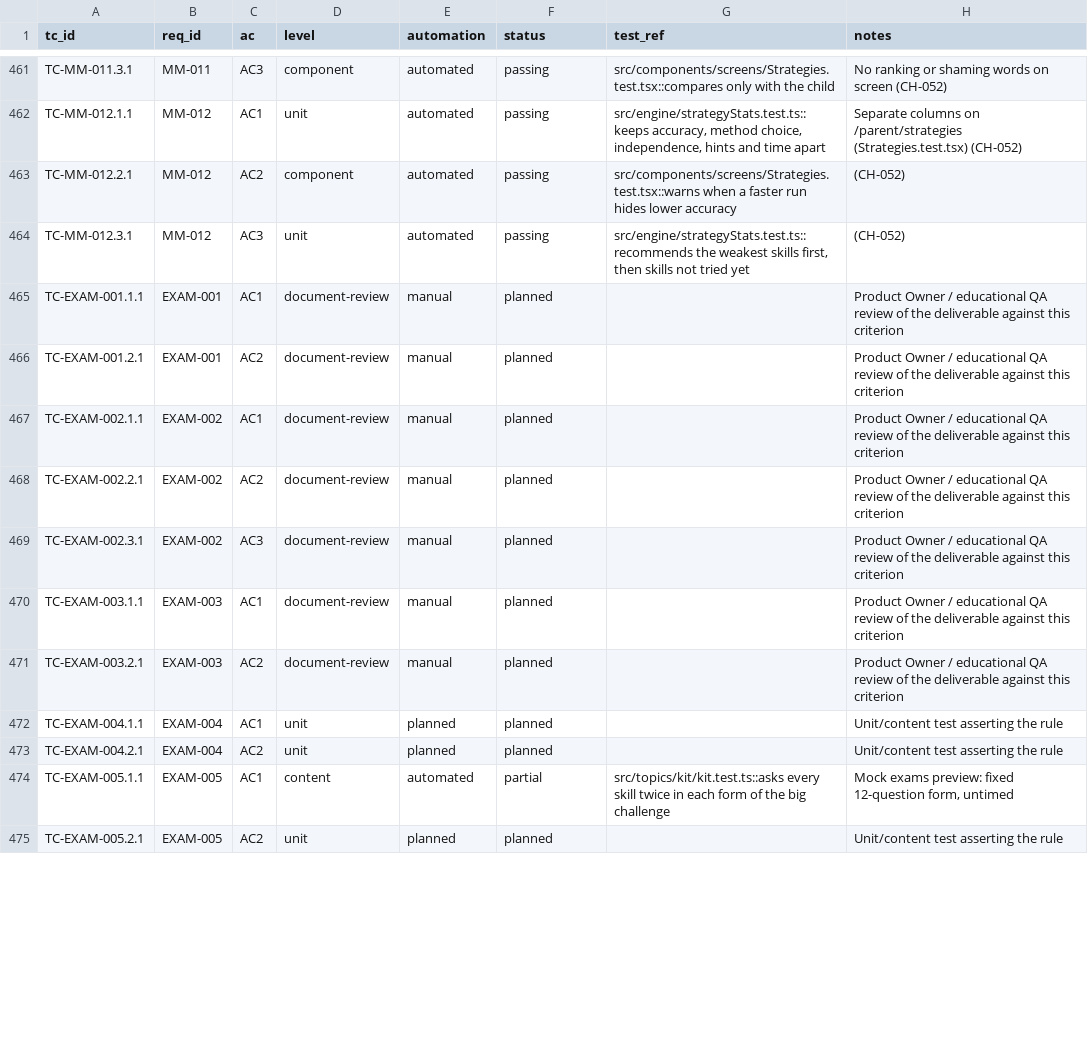
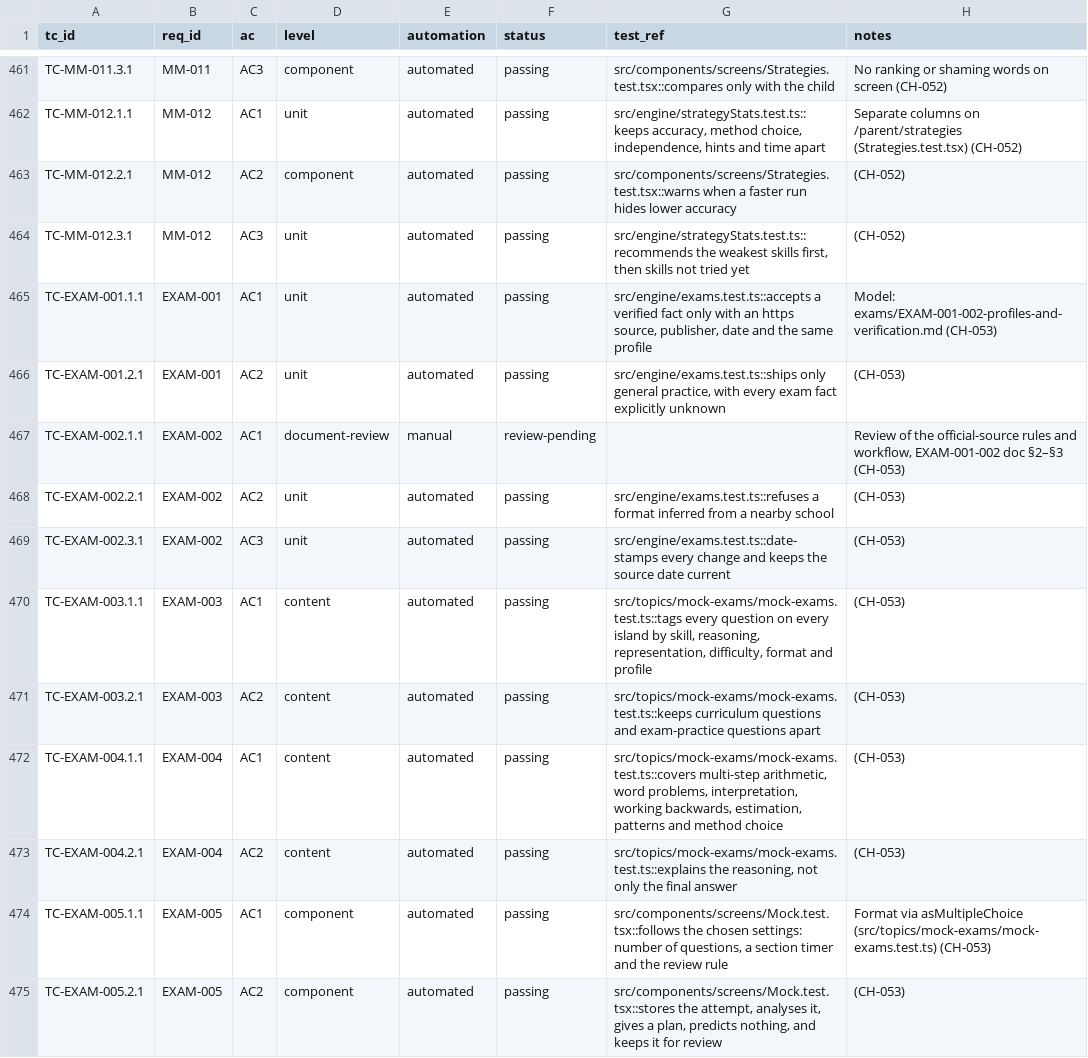
Before and after one commit to selladurairajan32-cpu/kitemaths, a CSV file: docs/product/traceability/test-cases.csv, drawn as a sheet; only a part is shown, gaps mark what is left out; the diff covers the shown part only.

```diff
--- a/docs/product/traceability/test-cases.csv
+++ b/docs/product/traceability/test-cases.csv
@@ -464,12 +464,12 @@ TC-MM-012.2.1,MM-012,AC2,component,automated,passing,src/components/screens/Stra
 TC-MM-012.3.1,MM-012,AC3,unit,automated,passing,"src/engine/strategyStats.test.ts::recommends the weakest skills first, then skills not tried yet",(CH-052)
-TC-EXAM-001.1.1,EXAM-001,AC1,document-review,manual,planned,,Product Owner / educational QA review of the deliverable against this criterion
-TC-EXAM-001.2.1,EXAM-001,AC2,document-review,manual,planned,,Product Owner / educational QA review of the deliverable against this criterion
-TC-EXAM-002.1.1,EXAM-002,AC1,document-review,manual,planned,,Product Owner / educational QA review of the deliverable against this criterion
-TC-EXAM-002.2.1,EXAM-002,AC2,document-review,manual,planned,,Product Owner / educational QA review of the deliverable against this criterion
-TC-EXAM-002.3.1,EXAM-002,AC3,document-review,manual,planned,,Product Owner / educational QA review of the deliverable against this criterion
-TC-EXAM-003.1.1,EXAM-003,AC1,document-review,manual,planned,,Product Owner / educational QA review of the deliverable against this criterion
-TC-EXAM-003.2.1,EXAM-003,AC2,document-review,manual,planned,,Product Owner / educational QA review of the deliverable against this criterion
-TC-EXAM-004.1.1,EXAM-004,AC1,unit,planned,planned,,Unit/content test asserting the rule
-TC-EXAM-004.2.1,EXAM-004,AC2,unit,planned,planned,,Unit/content test asserting the rule
-TC-EXAM-005.1.1,EXAM-005,AC1,content,automated,partial,src/topics/kit/kit.test.ts::asks every skill twice in each form of the big challenge,"Mock exams preview: fixed 12-question form, untimed"
-TC-EXAM-005.2.1,EXAM-005,AC2,unit,planned,planned,,Unit/content test asserting the rule
+TC-EXAM-001.1.1,EXAM-001,AC1,unit,automated,passing,"src/engine/exams.test.ts::accepts a verified fact only with an https source, publisher, date and the same profile",Model: exams/EXAM-001-002-profiles-and-verification.md (CH-053)
+TC-EXAM-001.2.1,EXAM-001,AC2,unit,automated,passing,"src/engine/exams.test.ts::ships only general practice, with every exam fact explicitly unknown",(CH-053)
+TC-EXAM-002.1.1,EXAM-002,AC1,document-review,manual,review-pending,,"Review of the official-source rules and workflow, EXAM-001-002 doc §2–§3 (CH-053)"
+TC-EXAM-002.2.1,EXAM-002,AC2,unit,automated,passing,src/engine/exams.test.ts::refuses a format inferred from a nearby school,(CH-053)
+TC-EXAM-002.3.1,EXAM-002,AC3,unit,automated,passing,src/engine/exams.test.ts::date-stamps every change and keeps the source date current,(CH-053)
+TC-EXAM-003.1.1,EXAM-003,AC1,content,automated,passing,"src/topics/mock-exams/mock-exams.test.ts::tags every question on every island by skill, reasoning, representation, difficulty, format and profile",(CH-053)
+TC-EXAM-003.2.1,EXAM-003,AC2,content,automated,passing,src/topics/mock-exams/mock-exams.test.ts::keeps curriculum questions and exam-practice questions apart,(CH-053)
+TC-EXAM-004.1.1,EXAM-004,AC1,content,automated,passing,"src/topics/mock-exams/mock-exams.test.ts::covers multi-step arithmetic, word problems, interpretation, working backwards, estimation, patterns and method choice",(CH-053)
+TC-EXAM-004.2.1,EXAM-004,AC2,content,automated,passing,"src/topics/mock-exams/mock-exams.test.ts::explains the reasoning, not only the final answer",(CH-053)
+TC-EXAM-005.1.1,EXAM-005,AC1,component,automated,passing,"src/components/screens/Mock.test.tsx::follows the chosen settings: number of questions, a section timer and the review rule",Format via asMultipleChoice (src/topics/mock-exams/mock-exams.test.ts) (CH-053)
+TC-EXAM-005.2.1,EXAM-005,AC2,component,automated,passing,"src/components/screens/Mock.test.tsx::stores the attempt, analyses it, gives a plan, predicts nothing, and keeps it for review",(CH-053)
```
Also changed, not shown: 54 edited cells elsewhere in this file, 26 other files.
